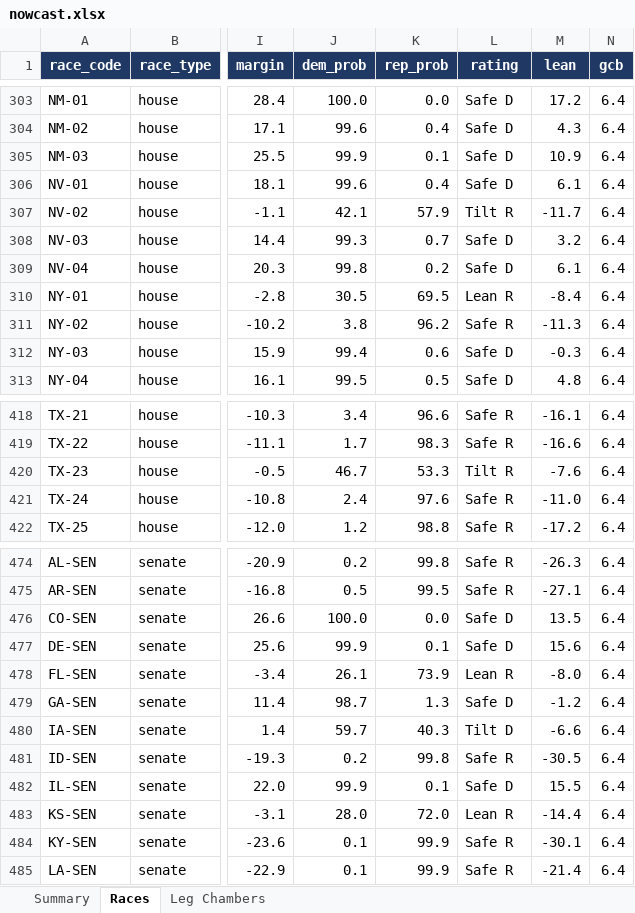
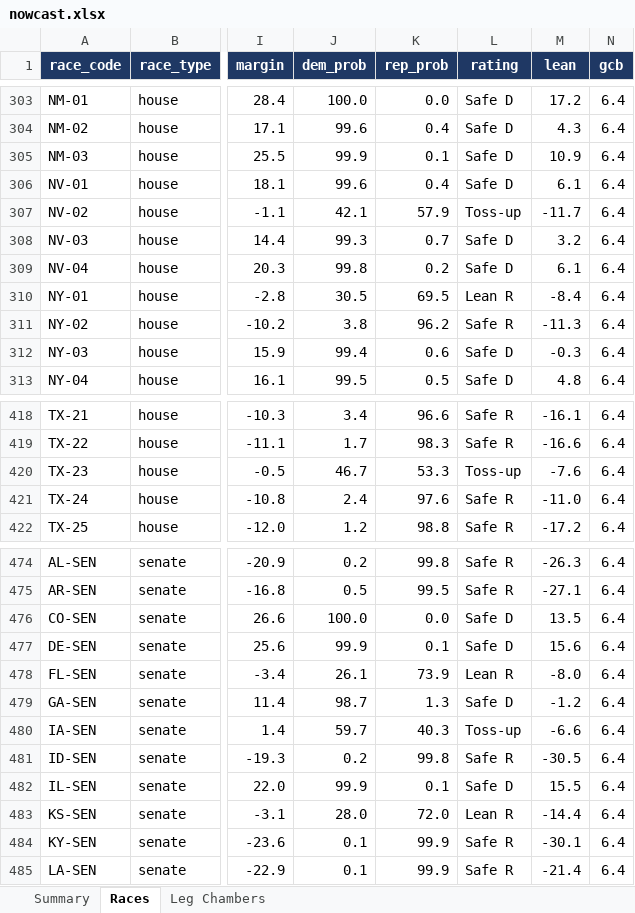
Before and after one commit to ElectIndex/26_us_forecast_data, an Excel workbook: output/nowcast.xlsx, sheet Races, drawn as a sheet; only a part is shown, gaps mark what is left out; values as stored, in another font and other column widths than the file's, no borders; the diff covers the shown part only; the diff names each change by its address in the sheet, - before the commit and + after, or states it on an @@ line.

```diff
--- a/output/nowcast.xlsx (sheet Races)
+++ b/output/nowcast.xlsx (sheet Races)
-L307 (rating): Tilt R
+L307 (rating): Toss-up
-L420 (rating): Tilt R
+L420 (rating): Toss-up
-L480 (rating): Tilt D
+L480 (rating): Toss-up
```
Also changed, not shown: 22 edited cells elsewhere in this sheet, sheet Summary, 48 other files.
